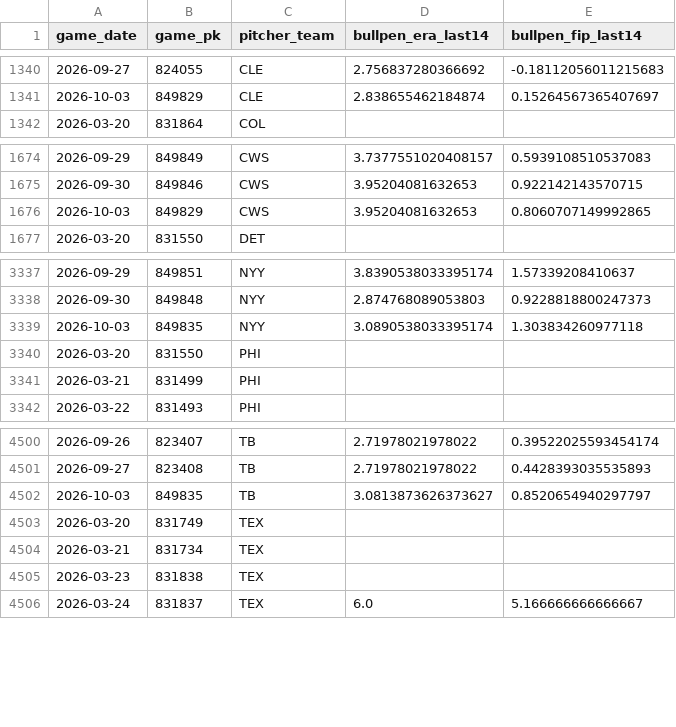
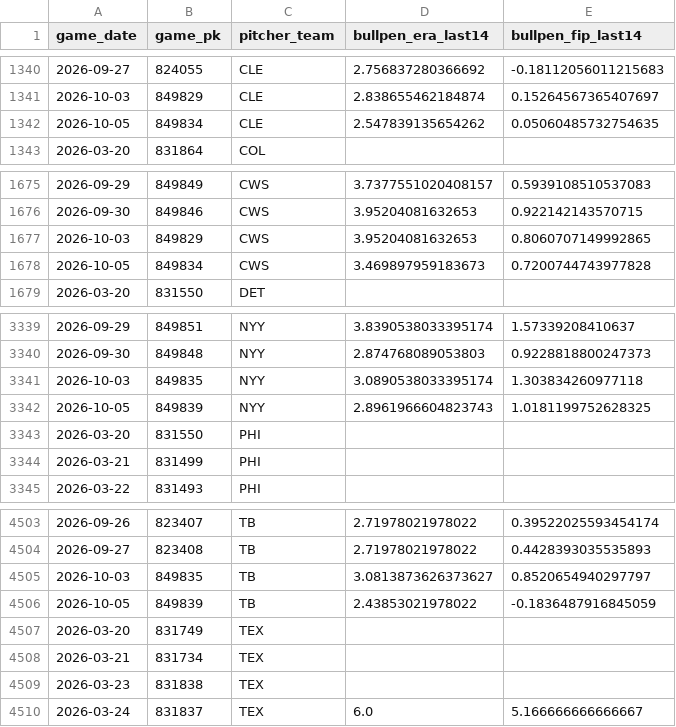
Before and after one commit to IanXiang587/Fantasy_Pitcher_Predictor, a CSV file: data/processed/bullpen_game_features.csv, drawn as a sheet; only a part is shown, gaps mark what is left out.

```diff
--- a/data/processed/bullpen_game_features.csv
+++ b/data/processed/bullpen_game_features.csv
@@ -1341,2 +1341,3 @@ game_date,game_pk,pitcher_team,bullpen_era_last14,bullpen_fip_last14
 2026-10-03,849829,CLE,2.838655462184874,0.15264567365407697
+2026-10-05,849834,CLE,2.547839135654262,0.05060485732754635
 2026-03-20,831864,COL,,
@@ -1676,2 +1677,3 @@ game_date,game_pk,pitcher_team,bullpen_era_last14,bullpen_fip_last14
 2026-10-03,849829,CWS,3.95204081632653,0.8060707149992865
+2026-10-05,849834,CWS,3.469897959183673,0.7200744743977828
 2026-03-20,831550,DET,,
@@ -3339,2 +3341,3 @@ game_date,game_pk,pitcher_team,bullpen_era_last14,bullpen_fip_last14
 2026-10-03,849835,NYY,3.0890538033395174,1.303834260977118
+2026-10-05,849839,NYY,2.8961966604823743,1.0181199752628325
 2026-03-20,831550,PHI,,
@@ -4502,2 +4505,3 @@ game_date,game_pk,pitcher_team,bullpen_era_last14,bullpen_fip_last14
 2026-10-03,849835,TB,3.0813873626373627,0.8520654940297797
+2026-10-05,849839,TB,2.43853021978022,-0.1836487916845059
 2026-03-20,831749,TEX,,
```
Also changed, not shown: data/processed/latest_predictions.csv, data/processed/pitching_targets.csv, 2 other files.
